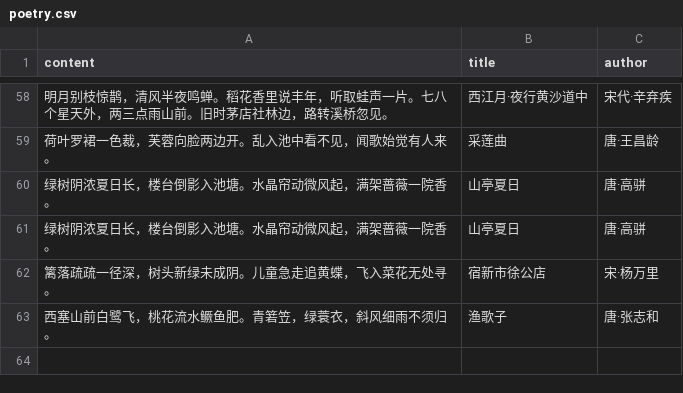
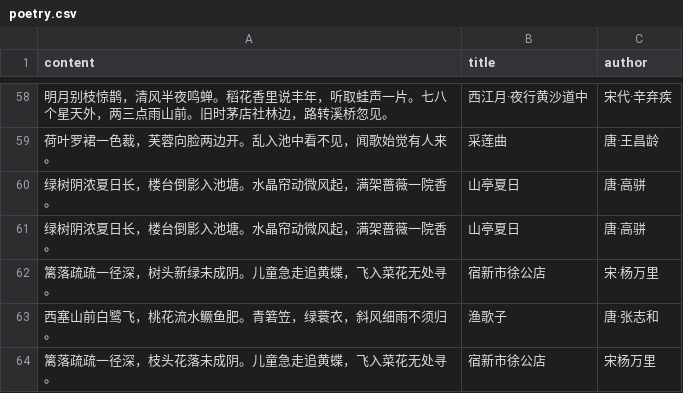
Before and after one commit to HenryLoveMiller/ja, a CSV file: poetry.csv, drawn as a sheet; only a part is shown, gaps mark what is left out; the diff names each change by its address in the sheet, - before the commit and + after, or states it on an @@ line.

Commit message:
Add: 篱落疏疏一径深，枝头花落未成阴。儿童急走

```diff
--- a/poetry.csv
+++ b/poetry.csv
+row 64: 篱落疏疏一径深，枝头花落未成阴。儿童急走追黄蝶，飞入菜花无处寻。 | 宿新市徐公店 | 宋杨万里
```
